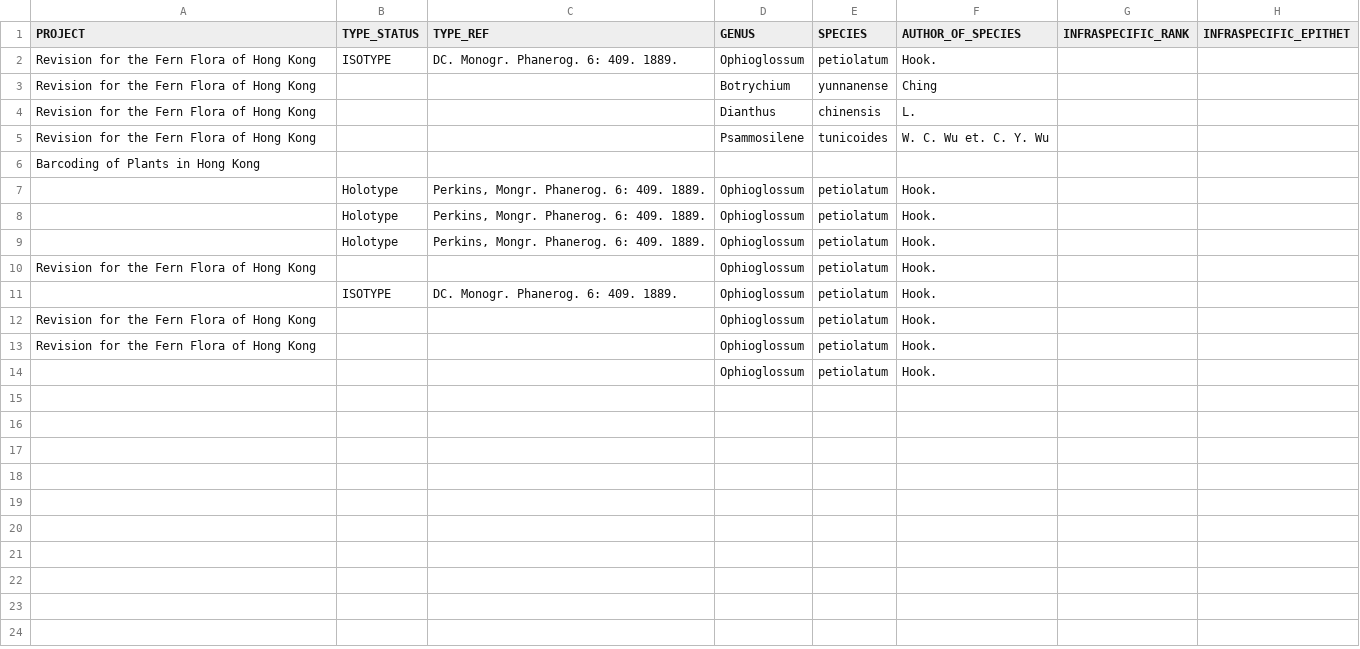
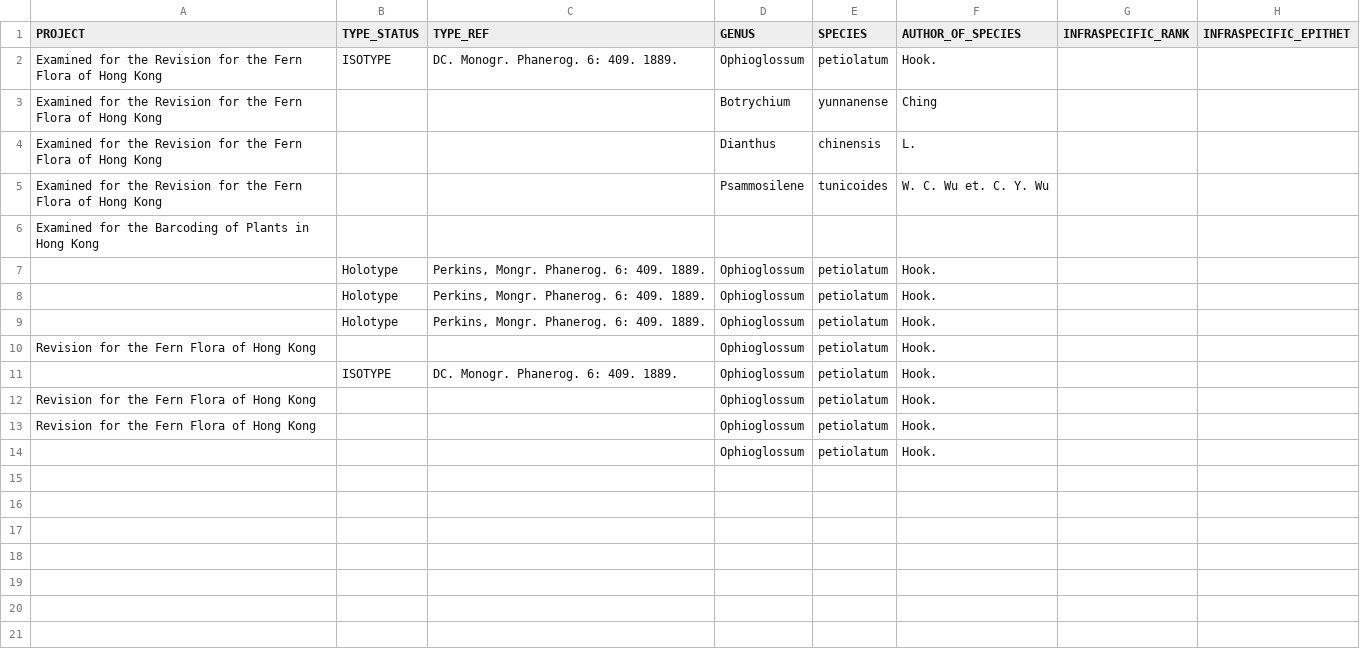
Before and after one commit to helixcn/herblabel, a CSV file: inst/extdata/ANNOTATION_TEMPLATE.csv, drawn as a sheet; only a part is shown; the diff names each change by its address in the sheet, - before the commit and + after, or states it on an @@ line.

```diff
--- a/inst/extdata/ANNOTATION_TEMPLATE.csv
+++ b/inst/extdata/ANNOTATION_TEMPLATE.csv
-A2:A5 (PROJECT): Revision for…
+A2:A5 (PROJECT): Examined for the Revision for…
-A6 (PROJECT): Barcoding of Plants in Hong Kong
+A6 (PROJECT): Examined for the Barcoding of Plants in Hong Kong
```
Also changed, not shown: 1 other file.
